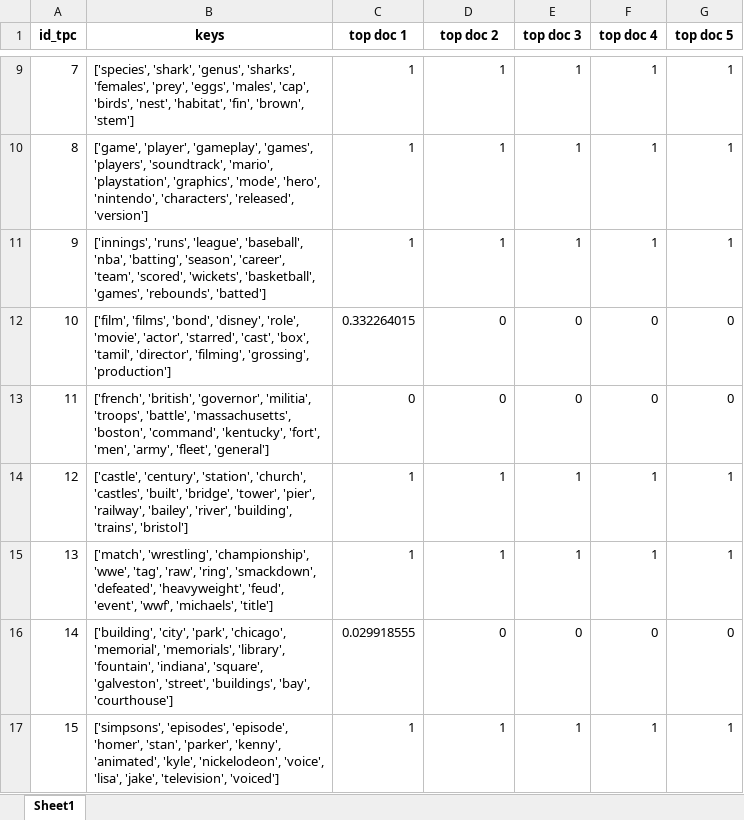
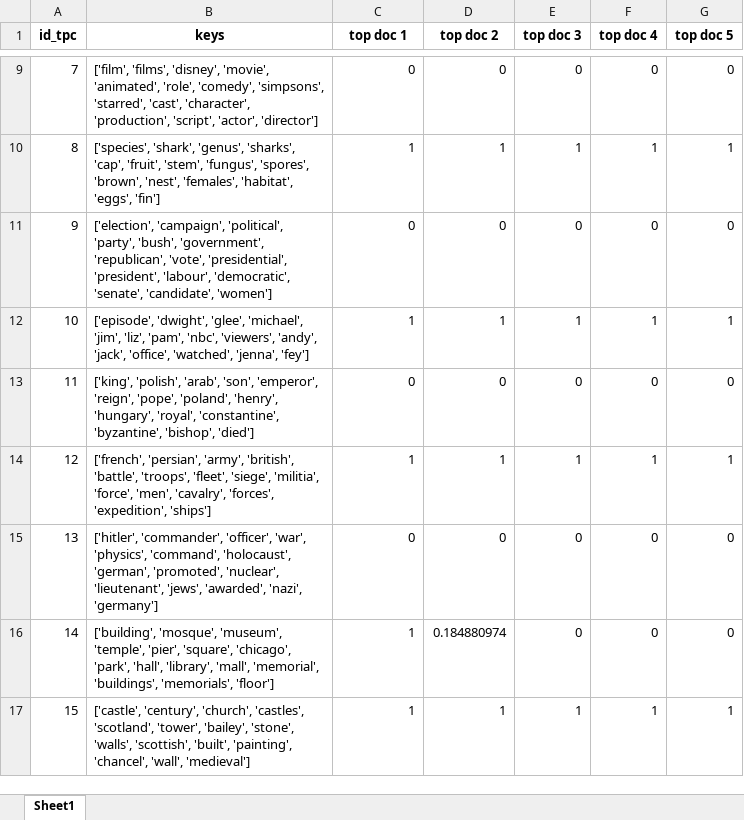
Before and after one commit to ahoho/proxann, an Excel workbook: data/top_docs/mallet/thetas_top_docs.xlsx, sheet Sheet1, drawn as a sheet; only a part is shown, gaps mark what is left out; values as stored, in another font and other column widths than the file's, no borders; the diff covers the shown part only; the diff names each change by its address in the sheet, - before the commit and + after, or states it on an @@ line.

```diff
--- a/data/top_docs/mallet/thetas_top_docs.xlsx (sheet Sheet1)
+++ b/data/top_docs/mallet/thetas_top_docs.xlsx (sheet Sheet1)
-B9 (keys): ['species', 'shark', 'genus', 'sharks', 'females', 'prey', 'eggs', 'males', 'cap', 'birds', 'nest', 'habitat', 'fin', 'brown', 'stem']
+B9 (keys): ['film', 'films', 'disney', 'movie', 'animated', 'role', 'comedy', 'simpsons', 'starred', 'cast', 'character', 'production', 'script', 'actor', 'director']
-C9 (top doc 1): 1
+C9 (top doc 1): 0
-D9 (top doc 2): 1
+D9 (top doc 2): 0
-E9 (top doc 3): 1
+E9 (top doc 3): 0
-F9 (top doc 4): 1
+F9 (top doc 4): 0
-G9 (top doc 5): 1
+G9 (top doc 5): 0
-B10 (keys): ['game', 'player', 'gameplay', 'games', 'players', 'soundtrack', 'mario', 'playstation', 'graphics', 'mode', 'hero', 'nintendo', 'characters', 'released', 'version']
+B10 (keys): ['species', 'shark', 'genus', 'sharks', 'cap', 'fruit', 'stem', 'fungus', 'spores', 'brown', 'nest', 'females', 'habitat', 'eggs', 'fin']
-B11 (keys): ['innings', 'runs', 'league', 'baseball', 'nba', 'batting', 'season', 'career', 'team', 'scored', 'wickets', 'basketball', 'games', 'rebounds', 'batted']
+B11 (keys): ['election', 'campaign', 'political', 'party', 'bush', 'government', 'republican', 'vote', 'presidential', 'president', 'labour', 'democratic', 'senate', 'candidate', 'women']
-C11 (top doc 1): 1
+C11 (top doc 1): 0
-D11 (top doc 2): 1
+D11 (top doc 2): 0
-E11 (top doc 3): 1
+E11 (top doc 3): 0
-F11 (top doc 4): 1
+F11 (top doc 4): 0
-G11 (top doc 5): 1
+G11 (top doc 5): 0
-B12 (keys): ['film', 'films', 'bond', 'disney', 'role', 'movie', 'actor', 'starred', 'cast', 'box', 'tamil', 'director', 'filming', 'grossing', 'production']
+B12 (keys): ['episode', 'dwight', 'glee', 'michael', 'jim', 'liz', 'pam', 'nbc', 'viewers', 'andy', 'jack', 'office', 'watched', 'jenna', 'fey']
-C12 (top doc 1): 0.332264015
+C12 (top doc 1): 1
-D12 (top doc 2): 0
+D12 (top doc 2): 1
-E12 (top doc 3): 0
+E12 (top doc 3): 1
-F12 (top doc 4): 0
+F12 (top doc 4): 1
-G12 (top doc 5): 0
+G12 (top doc 5): 1
-B13 (keys): ['french', 'british', 'governor', 'militia', 'troops', 'battle', 'massachusetts', 'boston', 'command', 'kentucky', 'fort', 'men', 'army', 'fleet', 'general']
+B13 (keys): ['king', 'polish', 'arab', 'son', 'emperor', 'reign', 'pope', 'poland', 'henry', 'hungary', 'royal', 'constantine', 'byzantine', 'bishop', 'died']
-B14 (keys): ['castle', 'century', 'station', 'church', 'castles', 'built', 'bridge', 'tower', 'pier', 'railway', 'bailey', 'river', 'building', 'trains', 'bristol']
+B14 (keys): ['french', 'persian', 'army', 'british', 'battle', 'troops', 'fleet', 'siege', 'militia', 'force', 'men', 'cavalry', 'forces', 'expedition', 'ships']
-B15 (keys): ['match', 'wrestling', 'championship', 'wwe', 'tag', 'raw', 'ring', 'smackdown', 'defeated', 'heavyweight', 'feud', 'event', 'wwf', 'michaels', 'title']
+B15 (keys): ['hitler', 'commander', 'officer', 'war', 'physics', 'command', 'holocaust', 'german', 'promoted', 'nuclear', 'lieutenant', 'jews', 'awarded', 'nazi', 'germany']
-C15 (top doc 1): 1
+C15 (top doc 1): 0
-D15 (top doc 2): 1
+D15 (top doc 2): 0
-E15 (top doc 3): 1
+E15 (top doc 3): 0
-F15 (top doc 4): 1
+F15 (top doc 4): 0
-G15 (top doc 5): 1
+G15 (top doc 5): 0
-B16 (keys): ['building', 'city', 'park', 'chicago', 'memorial', 'memorials', 'library', 'fountain', 'indiana', 'square', 'galveston', 'street', 'buildings', 'bay', 'courthouse']
+B16 (keys): ['building', 'mosque', 'museum', 'temple', 'pier', 'square', 'chicago', 'park', 'hall', 'library', 'mall', 'memorial', 'buildings', 'memorials', 'floor']
-C16 (top doc 1): 0.029918555
+C16 (top doc 1): 1
-D16 (top doc 2): 0
+D16 (top doc 2): 0.184880974
-B17 (keys): ['simpsons', 'episodes', 'episode', 'homer', 'stan', 'parker', 'kenny', 'animated', 'kyle', 'nickelodeon', 'voice', 'lisa', 'jake', 'television', 'voiced']
+B17 (keys): ['castle', 'century', 'church', 'castles', 'scotland', 'tower', 'bailey', 'stone', 'walls', 'scottish', 'built', 'painting', 'chancel', 'wall', 'medieval']
```
Also changed, not shown: 69 edited cells elsewhere in this sheet, data/top_docs/mallet/thetas_thr_top_docs.xlsx, 6 other files.
